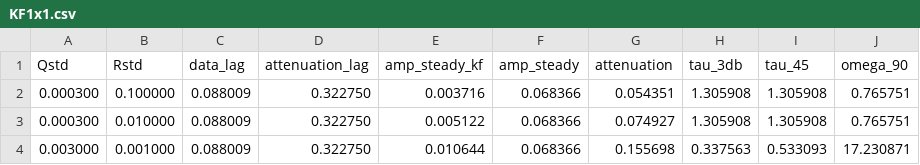
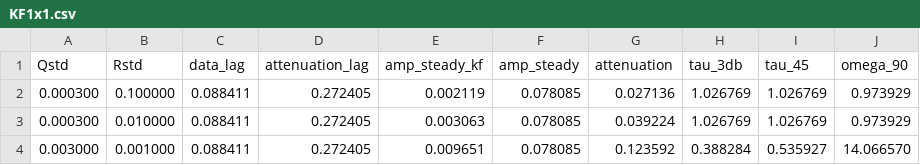
Before and after one commit to davegutz/mySolarStateOfCharge, a CSV file: SOC_Particle/pyStateOfCharge/filter/KF1x1.csv, drawn as a sheet.

```diff
--- a/SOC_Particle/pyStateOfCharge/filter/KF1x1.csv
+++ b/SOC_Particle/pyStateOfCharge/filter/KF1x1.csv
@@ -1,4 +1,4 @@
 Qstd, Rstd, data_lag, attenuation_lag, amp_steady_kf, amp_steady, attenuation, tau_3db, tau_45, omega_90,
- 0.000300, 0.100000, 0.088009, 0.322750, 0.003716, 0.068366, 0.054351, 1.305908, 1.305908, 0.765751,
- 0.000300, 0.010000, 0.088009, 0.322750, 0.005122, 0.068366, 0.074927, 1.305908, 1.305908, 0.765751,
- 0.003000, 0.001000, 0.088009, 0.322750, 0.010644, 0.068366, 0.155698, 0.337563, 0.533093,17.230871,
+ 0.000300, 0.100000, 0.088411, 0.272405, 0.002119, 0.078085, 0.027136, 1.026769, 1.026769, 0.973929,
+ 0.000300, 0.010000, 0.088411, 0.272405, 0.003063, 0.078085, 0.039224, 1.026769, 1.026769, 0.973929,
+ 0.003000, 0.001000, 0.088411, 0.272405, 0.009651, 0.078085, 0.123592, 0.388284, 0.535927,14.066570,
```
Also changed, not shown: 54 other files.
